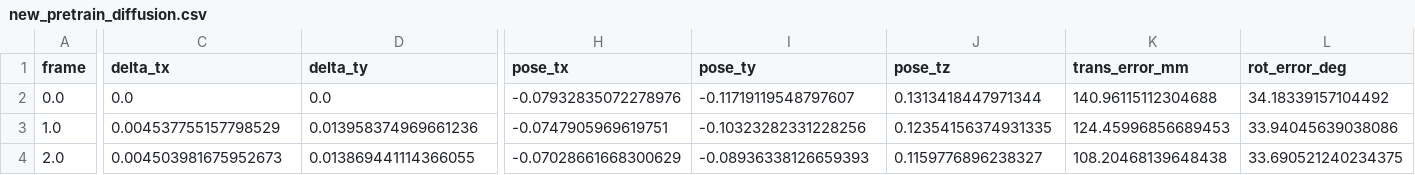
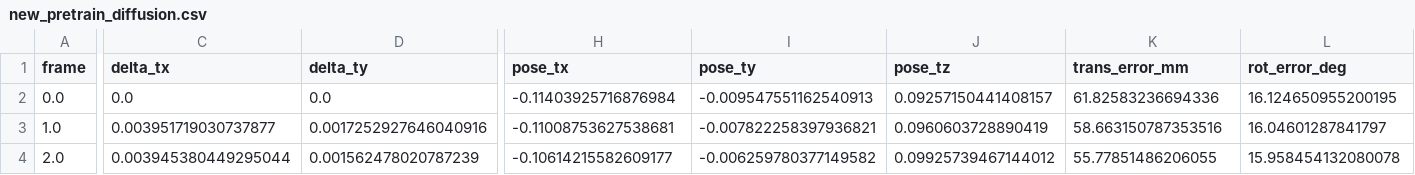
Before and after one commit to lgswdn/tool-generalist, a CSV file: pretrain/new_pretrain/new_pretrain_diffusion.csv, drawn as a sheet; only a part is shown, gaps mark what is left out; the diff covers the shown part only; the diff names each change by its address in the sheet, - before the commit and + after, or states it on an @@ line.

Commit message:
centered inputs, 6D pose conditioning, signed SDF, movement conditioning

```diff
--- a/pretrain/new_pretrain/new_pretrain_diffusion.csv
+++ b/pretrain/new_pretrain/new_pretrain_diffusion.csv
-H2 (pose_tx): -0.07932835072278976
+H2 (pose_tx): -0.11403925716876984
-I2 (pose_ty): -0.11719119548797607
+I2 (pose_ty): -0.009547551162540913
-J2 (pose_tz): 0.1313418447971344
+J2 (pose_tz): 0.09257150441408157
-K2 (trans_error_mm): 140.96115112304688
+K2 (trans_error_mm): 61.82583236694336
-L2 (rot_error_deg): 34.18339157104492
+L2 (rot_error_deg): 16.124650955200195
-C3 (delta_tx): 0.004537755157798529
+C3 (delta_tx): 0.003951719030737877
-D3 (delta_ty): 0.013958374969661236
+D3 (delta_ty): 0.0017252927646040916
-H3 (pose_tx): -0.0747905969619751
+H3 (pose_tx): -0.11008753627538681
-I3 (pose_ty): -0.10323282331228256
+I3 (pose_ty): -0.007822258397936821
-J3 (pose_tz): 0.12354156374931335
+J3 (pose_tz): 0.0960603728890419
-K3 (trans_error_mm): 124.45996856689453
+K3 (trans_error_mm): 58.663150787353516
-L3 (rot_error_deg): 33.94045639038086
+L3 (rot_error_deg): 16.04601287841797
-C4 (delta_tx): 0.004503981675952673
+C4 (delta_tx): 0.003945380449295044
-D4 (delta_ty): 0.013869441114366055
+D4 (delta_ty): 0.001562478020787239
-H4 (pose_tx): -0.07028661668300629
+H4 (pose_tx): -0.10614215582609177
-I4 (pose_ty): -0.08936338126659393
+I4 (pose_ty): -0.006259780377149582
-J4 (pose_tz): 0.1159776896238327
+J4 (pose_tz): 0.09925739467144012
-K4 (trans_error_mm): 108.20468139648438
+K4 (trans_error_mm): 55.77851486206055
-L4 (rot_error_deg): 33.690521240234375
+L4 (rot_error_deg): 15.958454132080078
```
Also changed, not shown: 86 edited cells elsewhere in this file, 8 other files.
